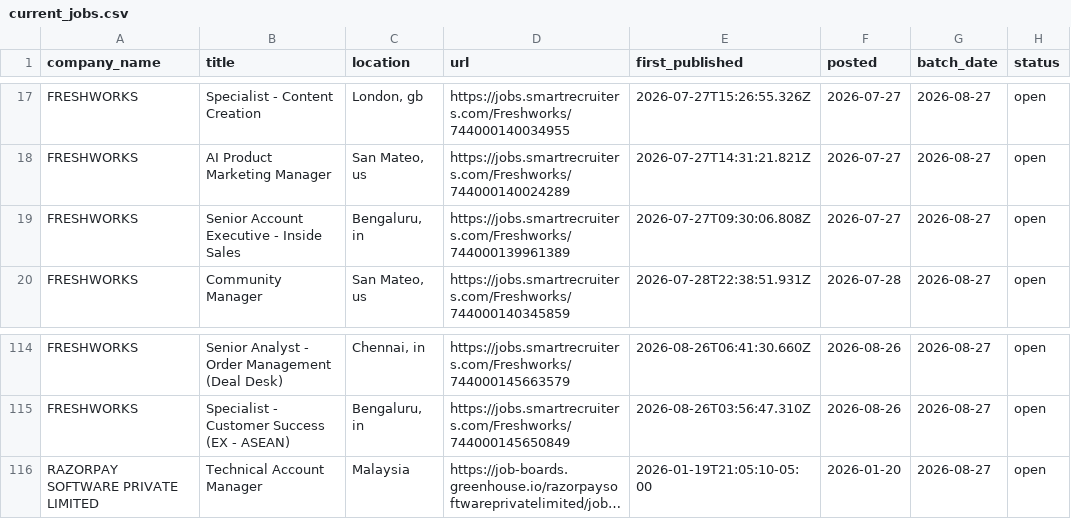
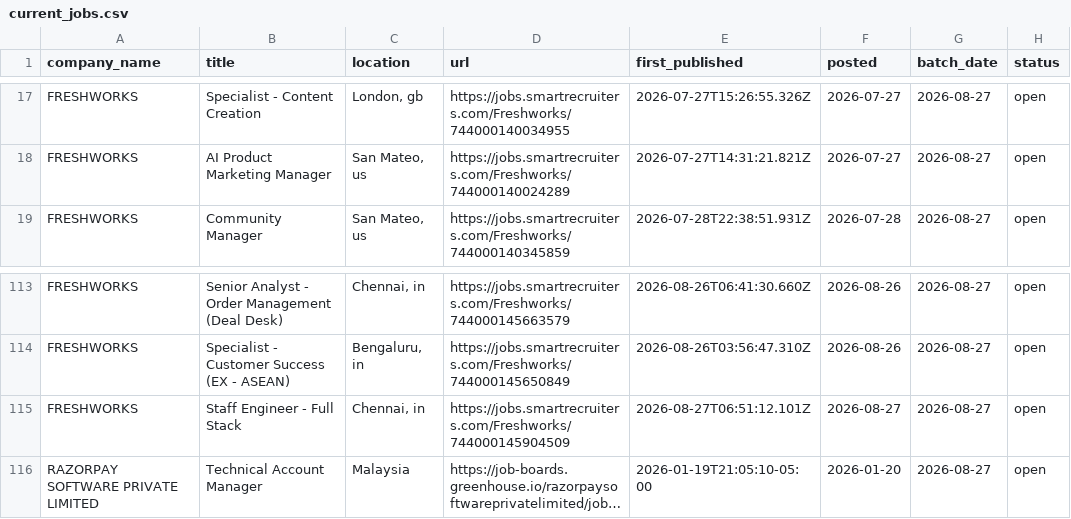
Before and after one commit to itsabhinavism/job-vault-datavault, a CSV file: export/current_jobs.csv, drawn as a sheet; only a part is shown, gaps mark what is left out; long unchanged cells end in …; removed rows and columns are numbered as before the commit, all else as after; the diff names each change by its address in the sheet, - before the commit and + after, or states it on an @@ line.

```diff
--- a/export/current_jobs.csv
+++ b/export/current_jobs.csv
-row 19: FRESHWORKS | Senior Account Executive - Inside Sales | Bengaluru, in | https://jobs.smartrecruiters.com/Freshworks/744000139961389 | 2026-07-27T09:30:06.808Z | 2026-07-27 | 2026-08-27 | open
+row 115: FRESHWORKS | Staff Engineer - Full Stack | Chennai, in | https://jobs.smartrecruiters.com/Freshworks/744000145904509 | 2026-08-27T06:51:12.101Z | 2026-08-27 | 2026-08-27 | open
```
Also changed, not shown: export/job_history.csv, export/jobs_by_day.csv, 1 other file.
